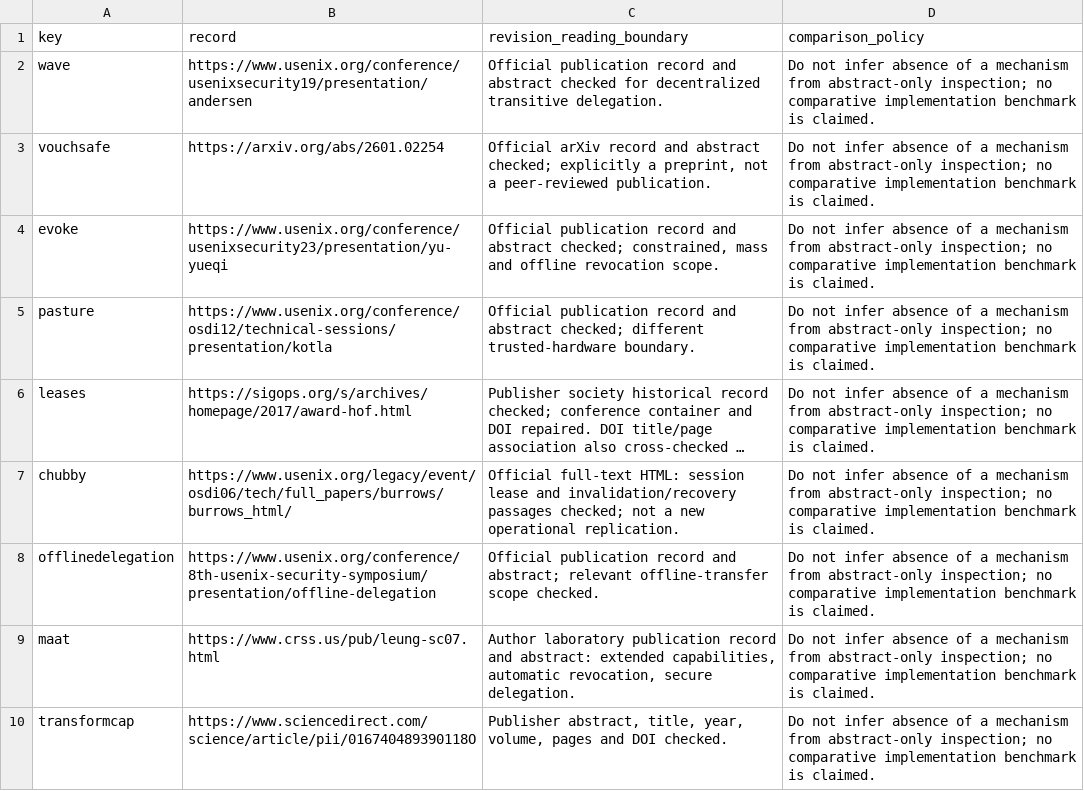
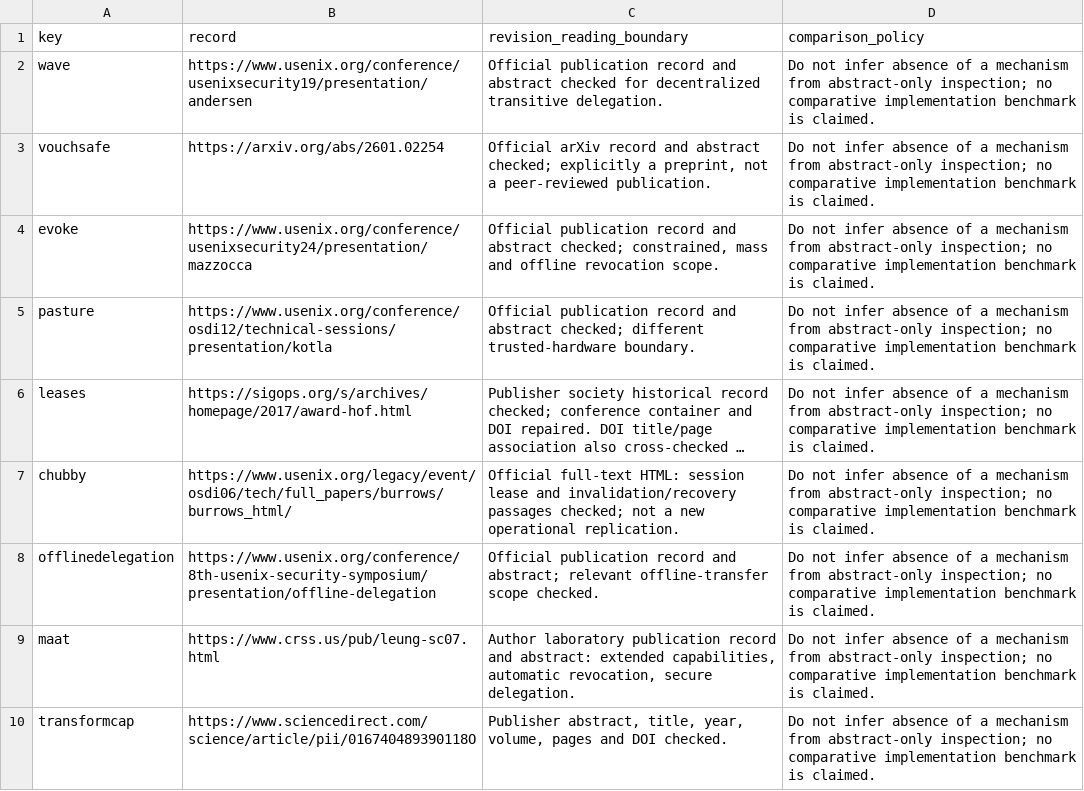
Before and after one commit to Haoyi-Zhang/RevocationClosure-code, a CSV file: literature_calibration.csv, drawn as a sheet; long unchanged cells end in ….

```diff
--- a/literature_calibration.csv
+++ b/literature_calibration.csv
@@ -3,3 +3,3 @@ wave,https://www.usenix.org/conference/usenixsecurity19/presentation/andersen,Of
 vouchsafe,https://arxiv.org/abs/2601.02254,"Official arXiv record and abstract checked; explicitly a preprint, not a peer-reviewed publication.",Do not infer absence of a mechanism from abstract-only inspection; no comparative implementation benchmark is claimed.
-evoke,https://www.usenix.org/conference/usenixsecurity23/presentation/yu-yueqi,"Official publication record and abstract checked; constrained, mass and offline revocation scope.",Do not infer absence of a mechanism from abstract-only inspection; no comparative implementation benchmark is claimed.
+evoke,https://www.usenix.org/conference/usenixsecurity24/presentation/mazzocca,"Official publication record and abstract checked; constrained, mass and offline revocation scope.",Do not infer absence of a mechanism from abstract-only inspection; no comparative implementation benchmark is claimed.
 pasture,https://www.usenix.org/conference/osdi12/technical-sessions/presentation/kotla,Official publication record and abstract checked; different trusted-hardware boundary.,Do not infer absence of a mechanism from abstract-only inspection; no comparative implementation benchmark is claimed.
```
Also changed, not shown: reference_audit.csv, 1 other file.
